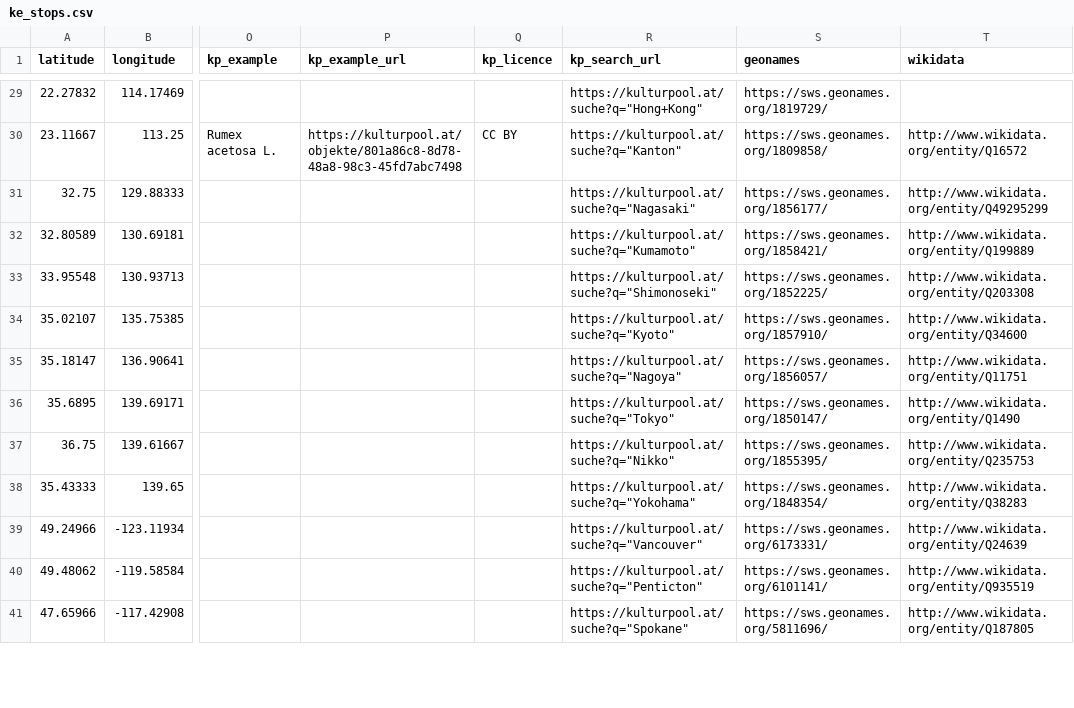
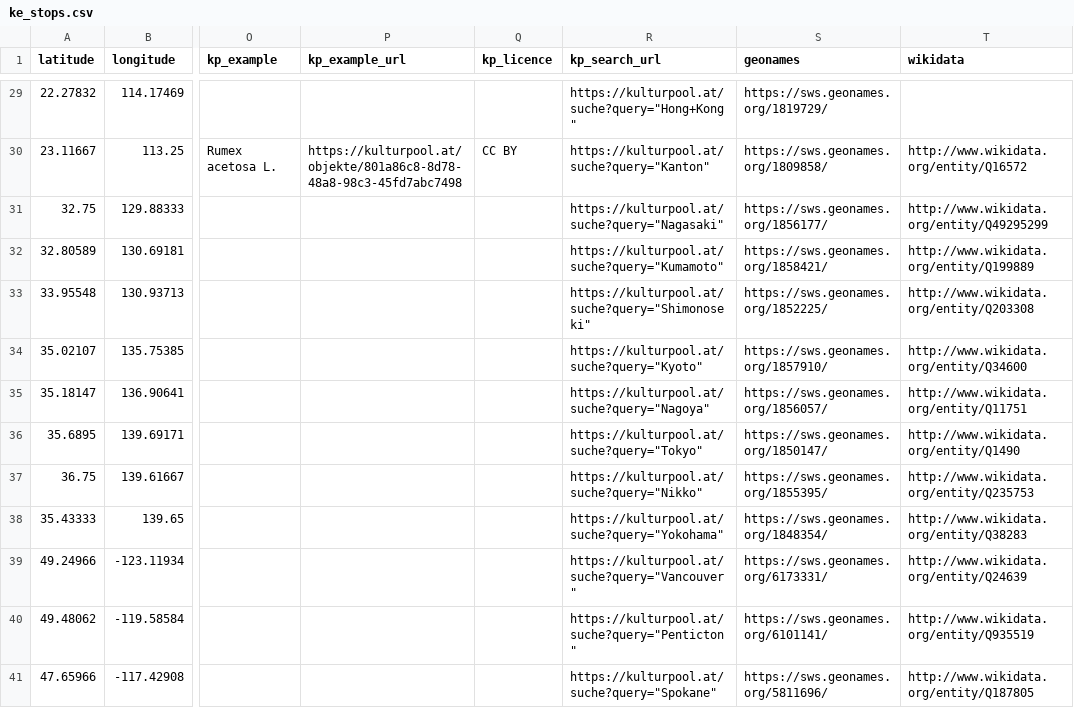
Before and after one commit to RichterHenje/Hack-The-Pool-2026, a CSV file: Kriegsmarine/3_visualization/arcgis/layers/ke_stops.csv, drawn as a sheet; only a part is shown, gaps mark what is left out; the diff covers the shown part only; the diff names each change by its address in the sheet, - before the commit and + after, or states it on an @@ line.

```diff
--- a/Kriegsmarine/3_visualization/arcgis/layers/ke_stops.csv
+++ b/Kriegsmarine/3_visualization/arcgis/layers/ke_stops.csv
-R29 (kp_search_url): https://kulturpool.at/suche?q="Hong+Kong"
+R29 (kp_search_url): https://kulturpool.at/suche?query="Hong+Kong"
-R30 (kp_search_url): https://kulturpool.at/suche?q="Kanton"
+R30 (kp_search_url): https://kulturpool.at/suche?query="Kanton"
-R31 (kp_search_url): https://kulturpool.at/suche?q="Nagasaki"
+R31 (kp_search_url): https://kulturpool.at/suche?query="Nagasaki"
-R32 (kp_search_url): https://kulturpool.at/suche?q="Kumamoto"
+R32 (kp_search_url): https://kulturpool.at/suche?query="Kumamoto"
-R33 (kp_search_url): https://kulturpool.at/suche?q="Shimonoseki"
+R33 (kp_search_url): https://kulturpool.at/suche?query="Shimonoseki"
-R34 (kp_search_url): https://kulturpool.at/suche?q="Kyoto"
+R34 (kp_search_url): https://kulturpool.at/suche?query="Kyoto"
-R35 (kp_search_url): https://kulturpool.at/suche?q="Nagoya"
+R35 (kp_search_url): https://kulturpool.at/suche?query="Nagoya"
-R36 (kp_search_url): https://kulturpool.at/suche?q="Tokyo"
+R36 (kp_search_url): https://kulturpool.at/suche?query="Tokyo"
-R37 (kp_search_url): https://kulturpool.at/suche?q="Nikko"
+R37 (kp_search_url): https://kulturpool.at/suche?query="Nikko"
-R38 (kp_search_url): https://kulturpool.at/suche?q="Yokohama"
+R38 (kp_search_url): https://kulturpool.at/suche?query="Yokohama"
-R39 (kp_search_url): https://kulturpool.at/suche?q="Vancouver"
+R39 (kp_search_url): https://kulturpool.at/suche?query="Vancouver"
-R40 (kp_search_url): https://kulturpool.at/suche?q="Penticton"
+R40 (kp_search_url): https://kulturpool.at/suche?query="Penticton"
-R41 (kp_search_url): https://kulturpool.at/suche?q="Spokane"
+R41 (kp_search_url): https://kulturpool.at/suche?query="Spokane"
```
Also changed, not shown: 63 edited cells elsewhere in this file, Kriegsmarine/3_visualization/arcgis/layers/ke_photos_dated.csv, Kriegsmarine/3_visualization/arcgis/layers/ke_stops_dated.csv, 7 other files.
